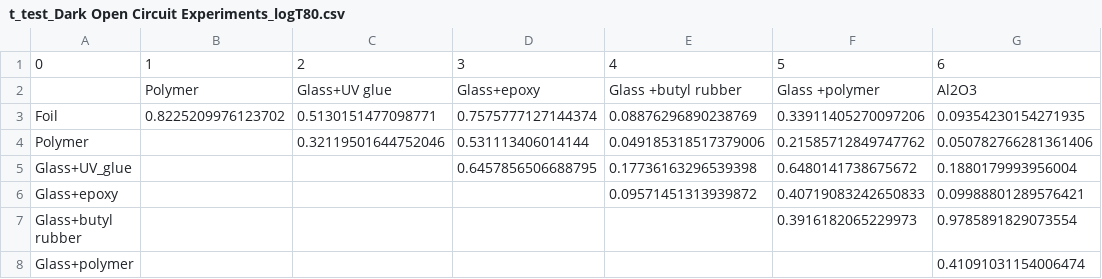
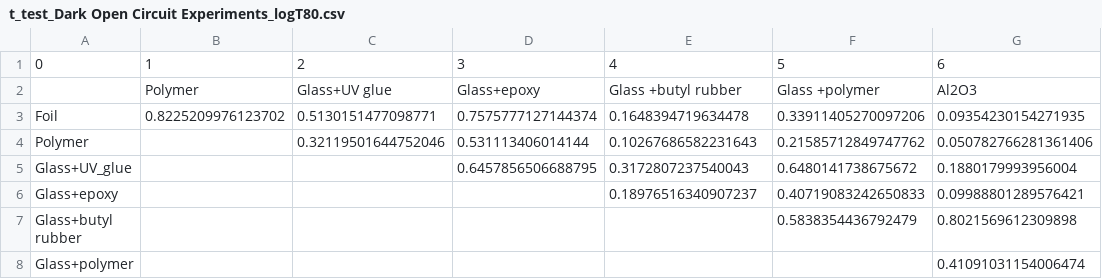
Before and after one commit to MiriEsh/Perovskite-encapsulation-comparison, a CSV file: outputs/t_test_Dark Open Circuit Experiments_logT80.csv, drawn as a sheet.

```diff
--- a/outputs/t_test_Dark Open Circuit Experiments_logT80.csv
+++ b/outputs/t_test_Dark Open Circuit Experiments_logT80.csv
@@ -2,7 +2,7 @@
 ,Polymer,Glass+UV glue,Glass+epoxy,Glass +butyl rubber,Glass +polymer,Al2O3
-Foil,0.8225209976123702,0.5130151477098771,0.7575777127144374,0.08876296890238769,0.33911405270097206,0.09354230154271935
-Polymer,,0.32119501644752046,0.531113406014144,0.049185318517379006,0.21585712849747762,0.050782766281361406
-Glass+UV_glue,,,0.6457856506688795,0.17736163296539398,0.6480141738675672,0.1880179993956004
-Glass+epoxy,,,,0.09571451313939872,0.40719083242650833,0.09988801289576421
-Glass+butyl rubber,,,,,0.3916182065229973,0.9785891829073554
+Foil,0.8225209976123702,0.5130151477098771,0.7575777127144374,0.1648394719634478,0.33911405270097206,0.09354230154271935
+Polymer,,0.32119501644752046,0.531113406014144,0.10267686582231643,0.21585712849747762,0.050782766281361406
+Glass+UV_glue,,,0.6457856506688795,0.3172807237540043,0.6480141738675672,0.1880179993956004
+Glass+epoxy,,,,0.18976516340907237,0.40719083242650833,0.09988801289576421
+Glass+butyl rubber,,,,,0.5838354436792479,0.8021569612309898
 Glass+polymer,,,,,,0.41091031154006474
```
Also changed, not shown: outputs/Experiments_with_Encap_and_stability.csv, outputs/Experiments_with_T80_for_supp.csv, 8 other files.
